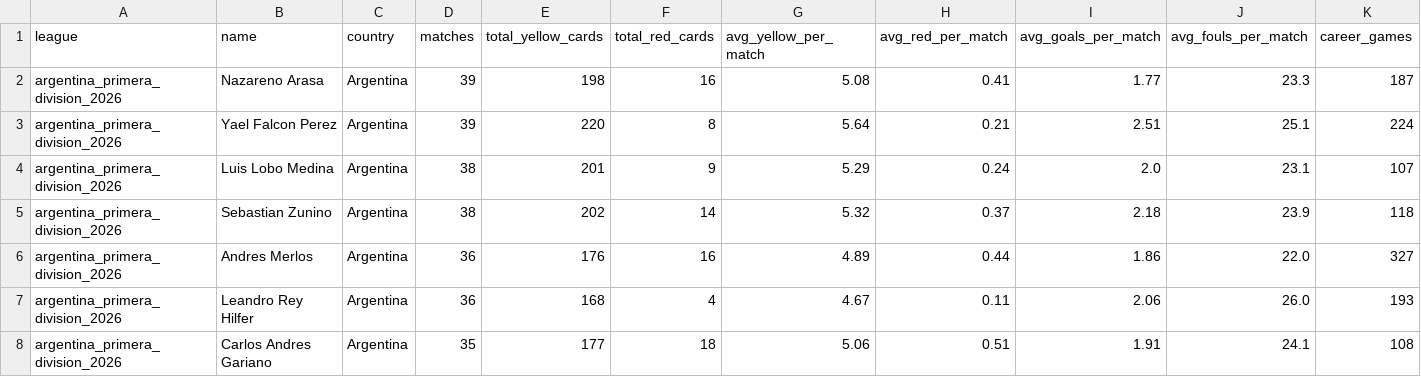
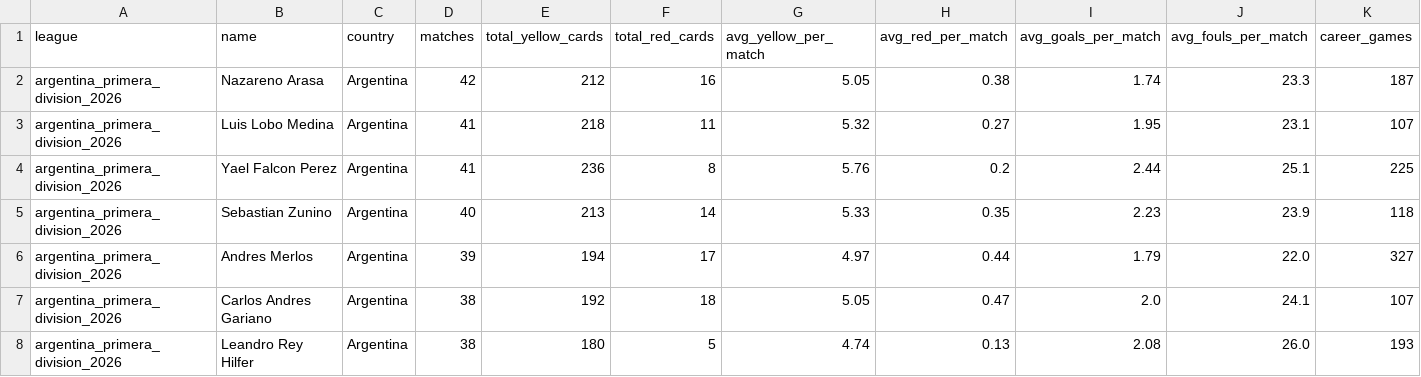
Before and after one commit to aimidas1/referees, a CSV file: argentina_primera_division_2026.csv, drawn as a sheet; only a part is shown; removed rows and columns are numbered as before the commit, all else as after; rows hold the shown columns only; the diff covers the shown part only; the diff names each change by its address in the sheet, - before the commit and + after, or states it on an @@ line.

```diff
--- a/argentina_primera_division_2026.csv
+++ b/argentina_primera_division_2026.csv
-D2 (matches): 39
+D2 (matches): 42
-E2 (total_yellow_cards): 198
+E2 (total_yellow_cards): 212
-G2 (avg_yellow_per_match): 5.08
+G2 (avg_yellow_per_match): 5.05
-H2 (avg_red_per_match): 0.41
+H2 (avg_red_per_match): 0.38
-I2 (avg_goals_per_match): 1.77
+I2 (avg_goals_per_match): 1.74
-row 3: argentina_primera_division_2026 | Yael Falcon Perez | Argentina | 39 | 220 | 8 | 5.64 | 0.21 | 2.51 | 25.1 | 224
-D3 (matches): 38
+D3 (matches): 41
-E3 (total_yellow_cards): 201
+E3 (total_yellow_cards): 218
-F3 (total_red_cards): 9
+F3 (total_red_cards): 11
-G3 (avg_yellow_per_match): 5.29
+G3 (avg_yellow_per_match): 5.32
-H3 (avg_red_per_match): 0.24
+H3 (avg_red_per_match): 0.27
-I3 (avg_goals_per_match): 2.0
+I3 (avg_goals_per_match): 1.95
+row 4: argentina_primera_division_2026 | Yael Falcon Perez | Argentina | 41 | 236 | 8 | 5.76 | 0.2 | 2.44 | 25.1 | 225
-D5 (matches): 38
+D5 (matches): 40
-E5 (total_yellow_cards): 202
+E5 (total_yellow_cards): 213
-G5 (avg_yellow_per_match): 5.32
+G5 (avg_yellow_per_match): 5.33
-H5 (avg_red_per_match): 0.37
+H5 (avg_red_per_match): 0.35
-I5 (avg_goals_per_match): 2.18
+I5 (avg_goals_per_match): 2.23
-D6 (matches): 36
+D6 (matches): 39
-E6 (total_yellow_cards): 176
+E6 (total_yellow_cards): 194
-F6 (total_red_cards): 16
+F6 (total_red_cards): 17
-G6 (avg_yellow_per_match): 4.89
+G6 (avg_yellow_per_match): 4.97
-I6 (avg_goals_per_match): 1.86
+I6 (avg_goals_per_match): 1.79
+row 7: argentina_primera_division_2026 | Carlos Andres Gariano | Argentina | 38 | 192 | 18 | 5.05 | 0.47 | 2.0 | 24.1 | 107
-D8 (matches): 36
+D8 (matches): 38
-E8 (total_yellow_cards): 168
+E8 (total_yellow_cards): 180
-F8 (total_red_cards): 4
+F8 (total_red_cards): 5
-G8 (avg_yellow_per_match): 4.67
+G8 (avg_yellow_per_match): 4.74
-H8 (avg_red_per_match): 0.11
+H8 (avg_red_per_match): 0.13
-I8 (avg_goals_per_match): 2.06
+I8 (avg_goals_per_match): 2.08
-row 8: argentina_primera_division_2026 | Carlos Andres Gariano | Argentina | 35 | 177 | 18 | 5.06 | 0.51 | 1.91 | 24.1 | 108
```
Also changed, not shown: 1 added row, 1 removed row and 89 edited cells elsewhere in this file, arabia_saudita_pro_league_2026_2027.csv, belgica_pro_league_2026_2027.csv, 14 other files.
